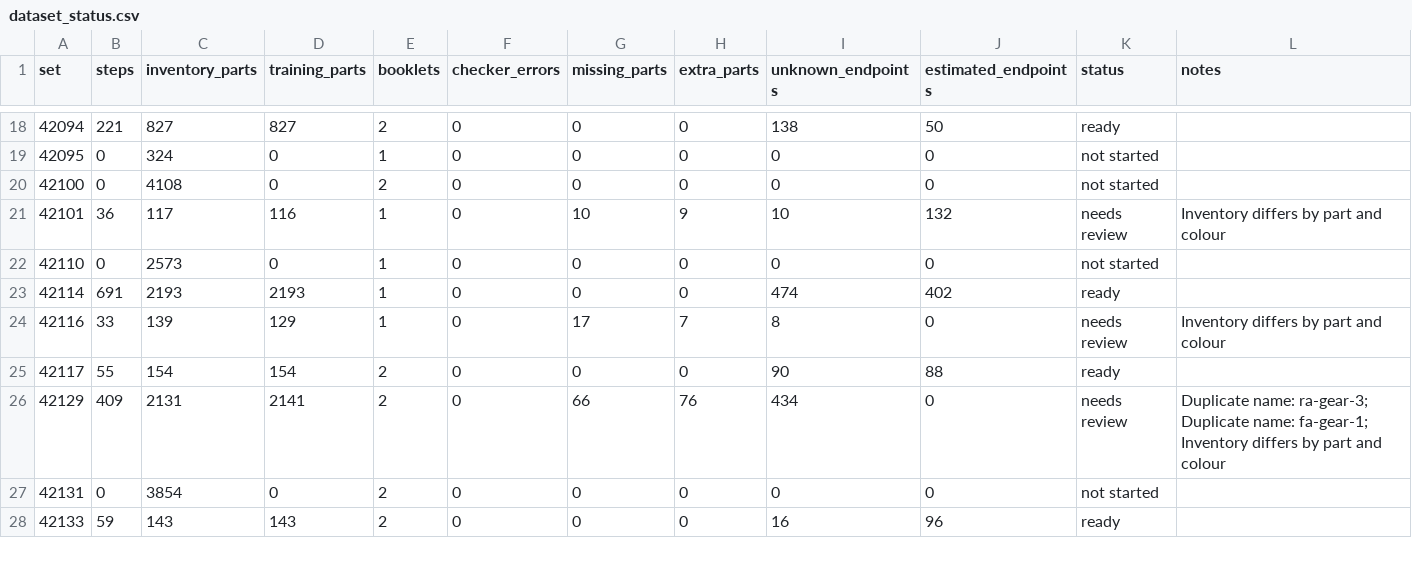
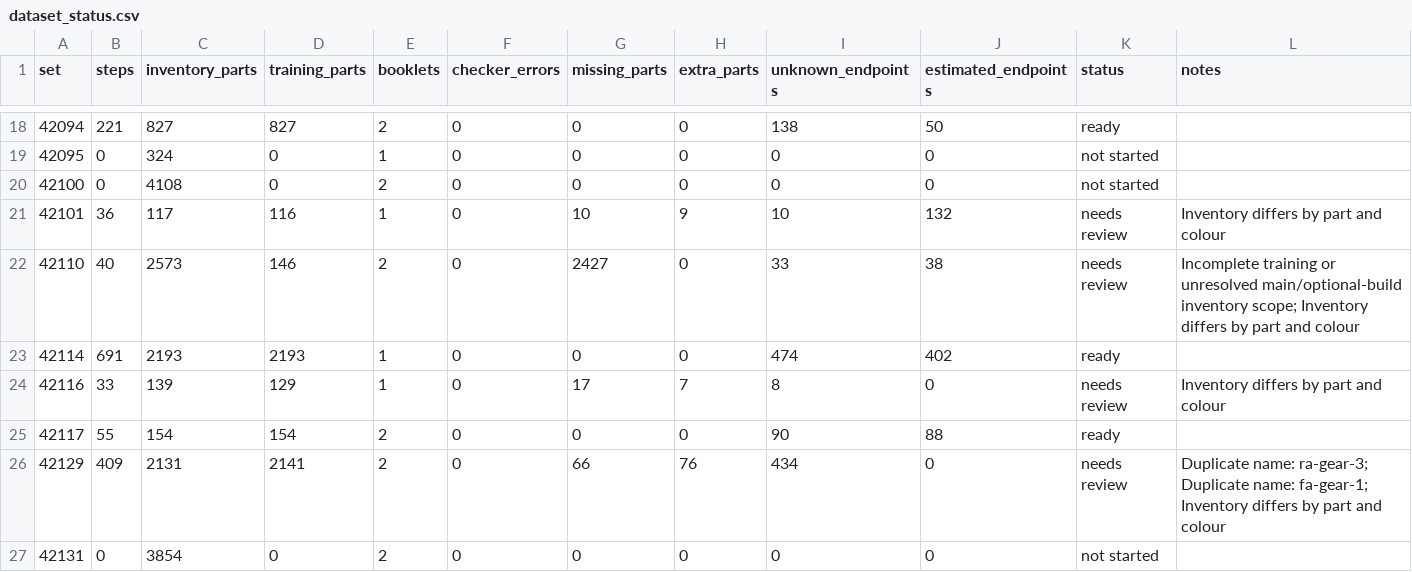
Before and after one commit to Denisuper/Lego-AI, a CSV file: docs/dataset_status.csv, drawn as a sheet; only a part is shown, gaps mark what is left out; the shorter side is filled out with more unchanged rows.

```diff
--- a/docs/dataset_status.csv
+++ b/docs/dataset_status.csv
@@ -21,3 +21,3 @@ set,steps,inventory_parts,training_parts,booklets,checker_errors,missing_parts,e
 42101,36,117,116,1,0,10,9,10,132,needs review,Inventory differs by part and colour
-42110,0,2573,0,1,0,0,0,0,0,not started,
+42110,40,2573,146,2,0,2427,0,33,38,needs review,Incomplete training or unresolved main/optional-build inventory scope; Inventory differs by part and colour
 42114,691,2193,2193,1,0,0,0,474,402,ready,
```
Also changed, not shown: catalog/technic_parts.csv, docs/booklets.csv, 6 other files.
